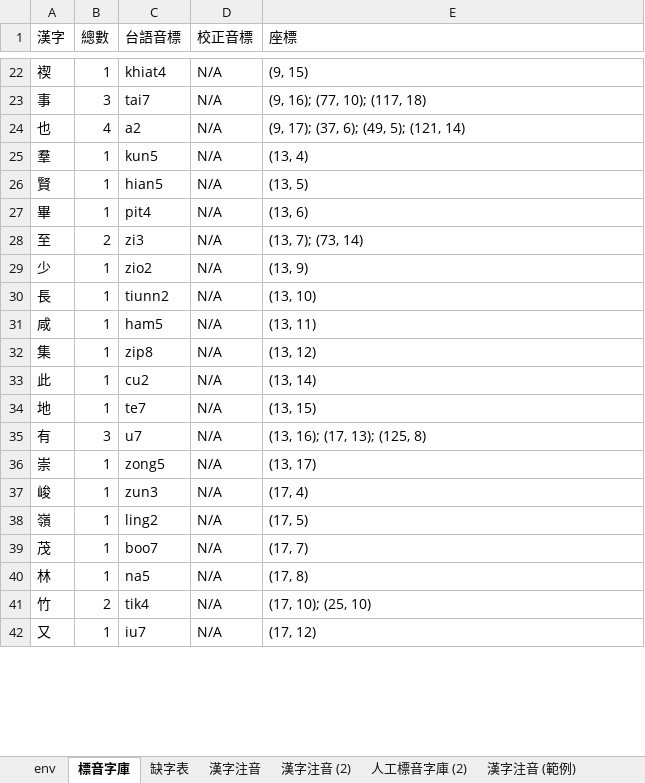
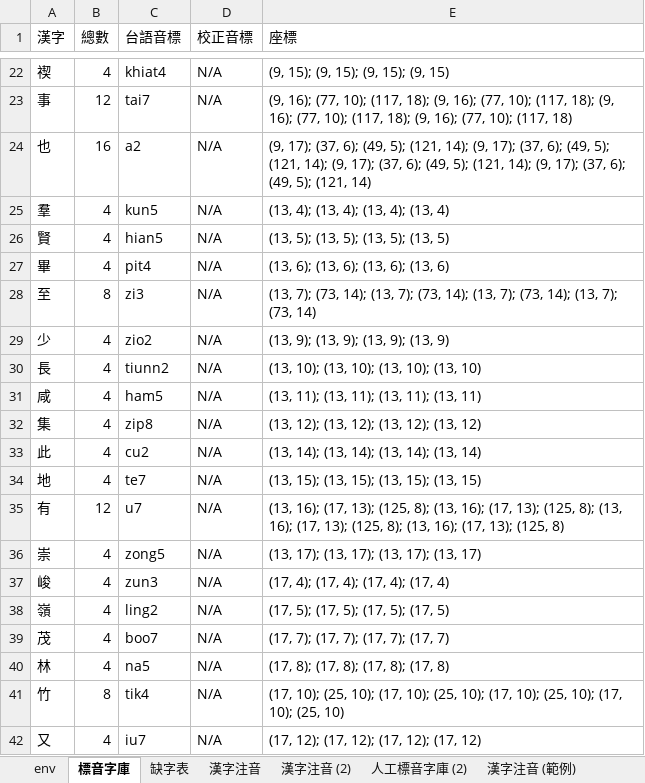
Before and after one commit to AlanJui/Piau-Im, an Excel workbook: output7/【河洛白話注音-閩拼調號】《蘭亭集序》.xlsx, sheet 標音字庫, drawn as a sheet; only a part is shown, gaps mark what is left out; values as stored, in another font and other column widths than the file's, no borders; the diff covers the shown part only; the diff names each change by its address in the sheet, - before the commit and + after, or states it on an @@ line.

```diff
--- a/output7/【河洛白話注音-閩拼調號】《蘭亭集序》.xlsx (sheet 標音字庫)
+++ b/output7/【河洛白話注音-閩拼調號】《蘭亭集序》.xlsx (sheet 標音字庫)
-B22 (總數): 1
+B22 (總數): 4
-E22 (座標): (9, 15)
+E22 (座標): (9, 15); (9, 15); (9, 15); (9, 15)
-B23 (總數): 3
+B23 (總數): 12
-E23 (座標): …10); (117, 18)
+E23 (座標): …10); (117, 18); (9, 16); (77, 10); (117, 18); (9, 16); (77, 10); (117, 18); (9, 16); (77, 10); (117, 18)
-B24 (總數): 4
+B24 (總數): 16
-E24 (座標): …5); (121, 14)
+E24 (座標): …5); (121, 14); (9, 17); (37, 6); (49, 5); (121, 14); (9, 17); (37, 6); (49, 5); (121, 14); (9, 17); (37, 6); (49, 5); (121, 14)
-B25:B27 (總數): 1
+B25:B27 (總數): 4
-E25 (座標): (13, 4)
+E25 (座標): (13, 4); (13, 4); (13, 4); (13, 4)
-E26 (座標): (13, 5)
+E26 (座標): (13, 5); (13, 5); (13, 5); (13, 5)
-E27 (座標): (13, 6)
+E27 (座標): (13, 6); (13, 6); (13, 6); (13, 6)
-B28 (總數): 2
+B28 (總數): 8
-E28 (座標): …7); (73, 14)
+E28 (座標): …7); (73, 14); (13, 7); (73, 14); (13, 7); (73, 14); (13, 7); (73, 14)
-B29:B34 (總數): 1
+B29:B34 (總數): 4
-E29 (座標): (13, 9)
+E29 (座標): (13, 9); (13, 9); (13, 9); (13, 9)
-E30 (座標): (13, 10)
+E30 (座標): (13, 10); (13, 10); (13, 10); (13, 10)
-E31 (座標): (13, 11)
+E31 (座標): (13, 11); (13, 11); (13, 11); (13, 11)
-E32 (座標): (13, 12)
+E32 (座標): (13, 12); (13, 12); (13, 12); (13, 12)
-E33 (座標): (13, 14)
+E33 (座標): (13, 14); (13, 14); (13, 14); (13, 14)
-E34 (座標): (13, 15)
+E34 (座標): (13, 15); (13, 15); (13, 15); (13, 15)
-B35 (總數): 3
+B35 (總數): 12
-E35 (座標): …13); (125, 8)
+E35 (座標): …13); (125, 8); (13, 16); (17, 13); (125, 8); (13, 16); (17, 13); (125, 8); (13, 16); (17, 13); (125, 8)
-B36:B40 (總數): 1
+B36:B40 (總數): 4
-E36 (座標): (13, 17)
+E36 (座標): (13, 17); (13, 17); (13, 17); (13, 17)
-E37 (座標): (17, 4)
+E37 (座標): (17, 4); (17, 4); (17, 4); (17, 4)
-E38 (座標): (17, 5)
+E38 (座標): (17, 5); (17, 5); (17, 5); (17, 5)
-E39 (座標): (17, 7)
+E39 (座標): (17, 7); (17, 7); (17, 7); (17, 7)
-E40 (座標): (17, 8)
+E40 (座標): (17, 8); (17, 8); (17, 8); (17, 8)
-B41 (總數): 2
+B41 (總數): 8
-E41 (座標): …10); (25, 10)
+E41 (座標): …10); (25, 10); (17, 10); (25, 10); (17, 10); (25, 10); (17, 10); (25, 10)
-B42 (總數): 1
+B42 (總數): 4
-E42 (座標): (17, 12)
+E42 (座標): (17, 12); (17, 12); (17, 12); (17, 12)
```
Also changed, not shown: 368 edited cells elsewhere in this sheet, 2 other files.
